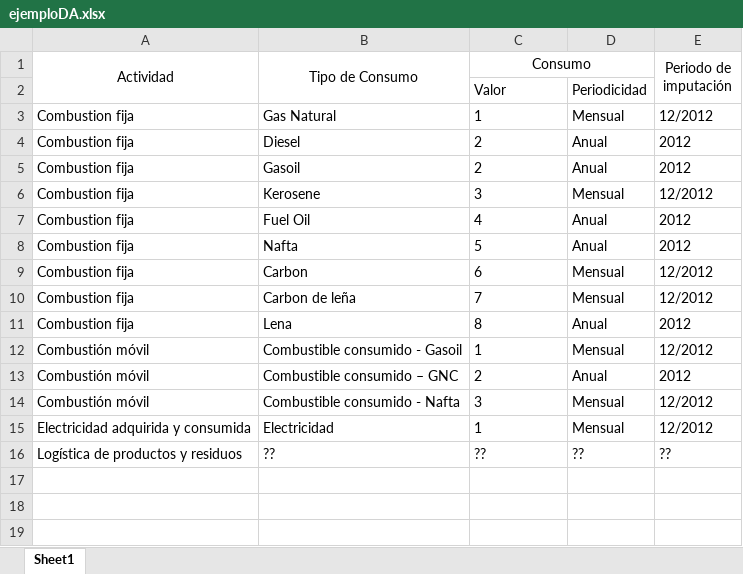
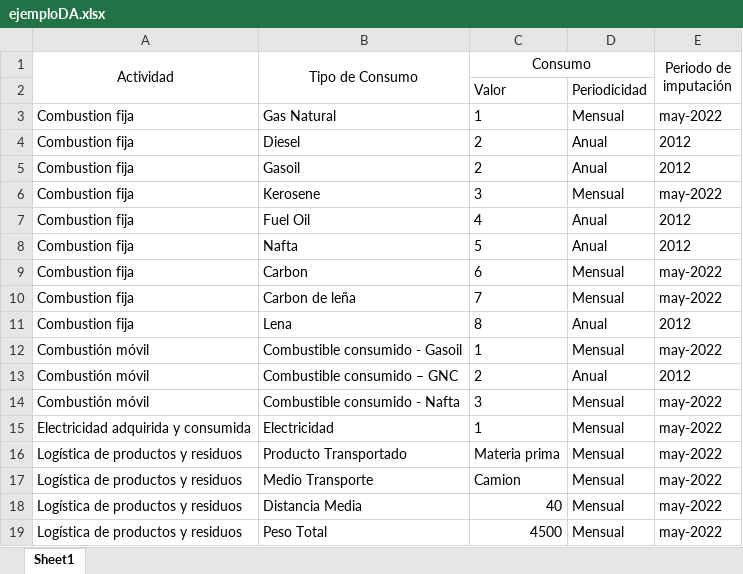
Before and after one commit to JuanMercurio/utn-dds-tp-old, an Excel workbook: src/main/resources/ejemploDA.xlsx, sheet Sheet1, drawn as a sheet; values as stored, in another font and other column widths than the file's, no borders; charts and pictures and conditional formats not drawn; removed rows and columns are numbered as before the commit, all else as after; the diff names each change by its address in the sheet, - before the commit and + after, or states it on an @@ line.

Commit message:
Excel:   - Actualizo el archivo de DA segun lo que paso Pablo   - Creo LectoExcel.getValor() que se fija si es una celda numerica y la     trasnforma en String

```diff
--- a/src/main/resources/ejemploDA.xlsx (sheet Sheet1)
+++ b/src/main/resources/ejemploDA.xlsx (sheet Sheet1)
-E3 (Periodo de imputación): 12/2012
+E3 (Periodo de imputación): may-2022
-E6 (Periodo de imputación): 12/2012
+E6 (Periodo de imputación): may-2022
-E9:E10 (Periodo de imputación): 12/2012
+E9:E10 (Periodo de imputación): may-2022
-E12 (Periodo de imputación): 12/2012
+E12 (Periodo de imputación): may-2022
-E14:E15 (Periodo de imputación): 12/2012
+E14:E15 (Periodo de imputación): may-2022
-row 16: Logística de productos y residuos | ?? | ?? | ?? | ??
+row 16: Logística de productos y residuos | Producto Transportado | Materia prima | Mensual | may-2022
+row 17: Logística de productos y residuos | Medio Transporte | Camion | Mensual | may-2022
+row 18: Logística de productos y residuos | Distancia Media | 40 | Mensual | may-2022
+row 19: Logística de productos y residuos | Peso Total | 4500 | Mensual | may-2022
```
Also changed, not shown: 2 other files.
